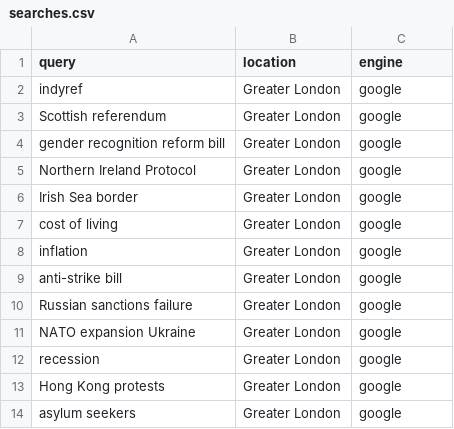
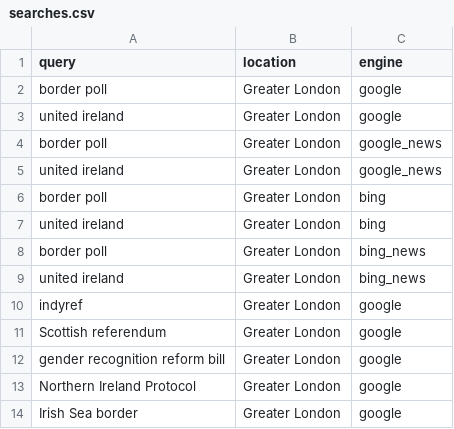
Before and after one commit to ASD-at-GMF/geo-search, a CSV file: searches.csv, drawn as a sheet; only a part is shown; the shorter side is filled out with more unchanged rows; the diff names each change by its address in the sheet, - before the commit and + after, or states it on an @@ line.

Commit message:
Adding News and Geo searches

```diff
--- a/searches.csv
+++ b/searches.csv
+row 2: border poll | Greater London | google
+row 3: united ireland | Greater London | google
+row 4: border poll | Greater London | google_news
+row 5: united ireland | Greater London | google_news
+row 6: border poll | Greater London | bing
+row 7: united ireland | Greater London | bing
+row 8: border poll | Greater London | bing_news
+row 9: united ireland | Greater London | bing_news
```
Also changed, not shown: 1 other file.
